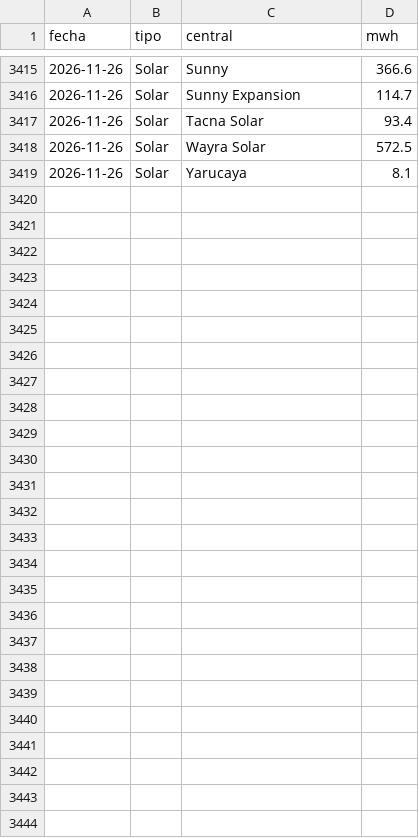
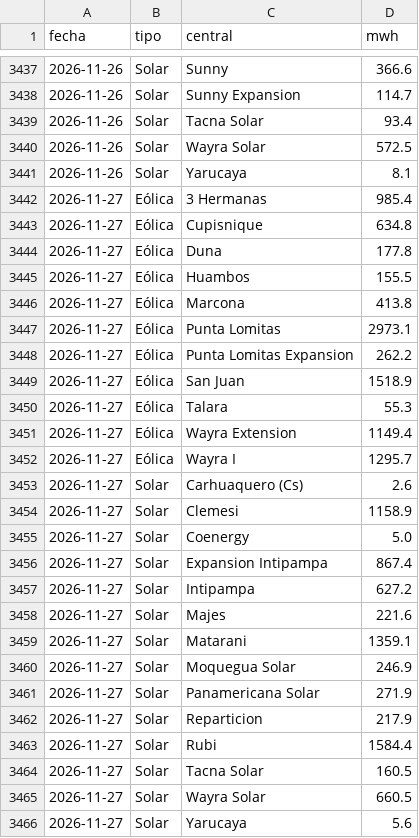
Before and after one commit to giordano1805-lab/Cmg-Rosa, a CSV file: data/ger_centrales.csv, drawn as a sheet; only a part is shown, gaps mark what is left out; the diff covers the shown part only; the diff names each change by its address in the sheet, - before the commit and + after, or states it on an @@ line.

```diff
--- a/data/ger_centrales.csv
+++ b/data/ger_centrales.csv
+row 3442: 2026-11-27 | Eólica | 3 Hermanas | 985.4
+row 3443: 2026-11-27 | Eólica | Cupisnique | 634.8
+row 3444: 2026-11-27 | Eólica | Duna | 177.8
+row 3445: 2026-11-27 | Eólica | Huambos | 155.5
+row 3446: 2026-11-27 | Eólica | Marcona | 413.8
+row 3447: 2026-11-27 | Eólica | Punta Lomitas | 2973.1
+row 3448: 2026-11-27 | Eólica | Punta Lomitas Expansion | 262.2
+row 3449: 2026-11-27 | Eólica | San Juan | 1518.9
+row 3450: 2026-11-27 | Eólica | Talara | 55.3
+row 3451: 2026-11-27 | Eólica | Wayra Extension | 1149.4
+row 3452: 2026-11-27 | Eólica | Wayra I | 1295.7
+row 3453: 2026-11-27 | Solar | Carhuaquero (Cs) | 2.6
+row 3454: 2026-11-27 | Solar | Clemesi | 1158.9
+row 3455: 2026-11-27 | Solar | Coenergy | 5.0
+row 3456: 2026-11-27 | Solar | Expansion Intipampa | 867.4
+row 3457: 2026-11-27 | Solar | Intipampa | 627.2
+row 3458: 2026-11-27 | Solar | Majes | 221.6
+row 3459: 2026-11-27 | Solar | Matarani | 1359.1
+row 3460: 2026-11-27 | Solar | Moquegua Solar | 246.9
+row 3461: 2026-11-27 | Solar | Panamericana Solar | 271.9
+row 3462: 2026-11-27 | Solar | Reparticion | 217.9
+row 3463: 2026-11-27 | Solar | Rubi | 1584.4
+row 3464: 2026-11-27 | Solar | Tacna Solar | 160.5
+row 3465: 2026-11-27 | Solar | Wayra Solar | 660.5
+row 3466: 2026-11-27 | Solar | Yarucaya | 5.6
```
Also changed, not shown: 22 added rows elsewhere in this file, data/cmg.csv, data/explora8/DEMANDA_UL.csv, 24 other files.
